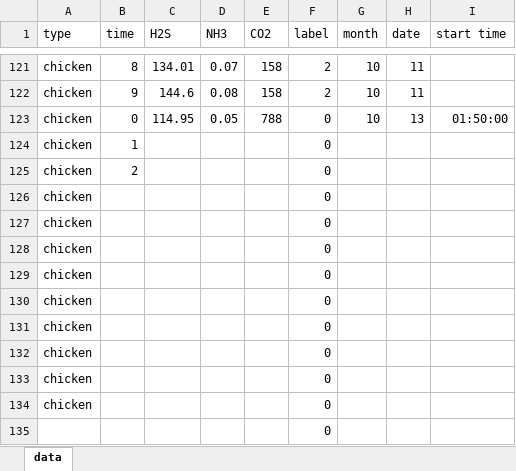
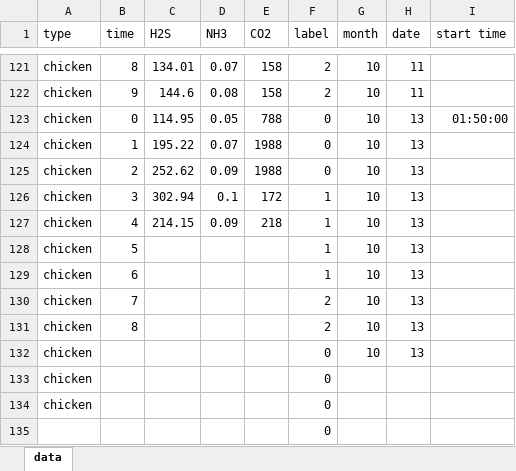
Before and after one commit to meat-project/meat-freshment-monitor-system, an Excel workbook: result/data.xlsm, sheet data, drawn as a sheet; only a part is shown, gaps mark what is left out; values as stored, in another font and other column widths than the file's, no borders; removed rows and columns are numbered as before the commit, all else as after; the diff names each change by its address in the sheet, - before the commit and + after, or states it on an @@ line.

Commit message:
update

```diff
--- a/result/data.xlsm (sheet data)
+++ b/result/data.xlsm (sheet data)
-C124 (H2S): (empty)
+C124 (H2S): 195.22
-D124 (NH3): (empty)
+D124 (NH3): 0.07
-E124:E125 (CO2): (empty)
+E124:E125 (CO2): 1988
-G124:G125 (month): (empty)
+G124:G125 (month): 10
-H124:H125 (date): (empty)
+H124:H125 (date): 13
-C125 (H2S): (empty)
+C125 (H2S): 252.62
-D125 (NH3): (empty)
+D125 (NH3): 0.09
-row 126: chicken |  |  |  |  | 0
-row 127: chicken |  |  |  |  | 0
-row 128: chicken |  |  |  |  | 0
-row 129: chicken |  |  |  |  | 0
-row 130: chicken |  |  |  |  | 0
-row 131: chicken |  |  |  |  | 0
+row 126: chicken | 3 | 302.94 | 0.1 | 172 | 1 | 10 | 13
+row 127: chicken | 4 | 214.15 | 0.09 | 218 | 1 | 10 | 13
+row 128: chicken | 5 |  |  |  | 1 | 10 | 13
+row 129: chicken | 6 |  |  |  | 1 | 10 | 13
+row 130: chicken | 7 |  |  |  | 2 | 10 | 13
+row 131: chicken | 8 |  |  |  | 2 | 10 | 13
-G132 (month): (empty)
+G132 (month): 10
-H132 (date): (empty)
+H132 (date): 13
```
